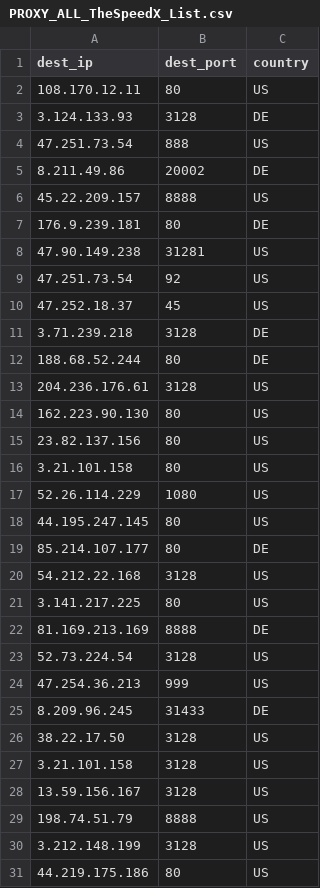
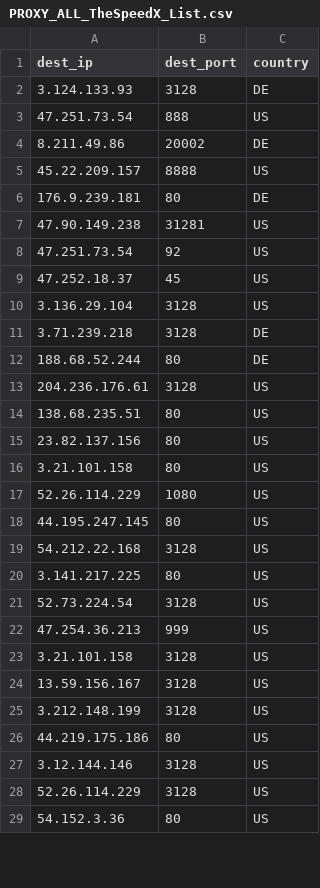
Before and after one commit to yassirusa/awesome-lists, a CSV file: Lists/PROXY/TheSpeedX_Proxy/PROXY_ALL_TheSpeedX_List.csv, drawn as a sheet; only a part is shown; the shorter side is filled out with more unchanged rows; the diff covers the shown part only.

```diff
--- a/Lists/PROXY/TheSpeedX_Proxy/PROXY_ALL_TheSpeedX_List.csv
+++ b/Lists/PROXY/TheSpeedX_Proxy/PROXY_ALL_TheSpeedX_List.csv
@@ -1,3 +1,2 @@
 dest_ip,dest_port,country
-108.170.12.11,80,US
 3.124.133.93,3128,DE
@@ -10,2 +9,3 @@ dest_ip,dest_port,country
 47.252.18.37,45,US
+3.136.29.104,3128,US
 3.71.239.218,3128,DE
@@ -13,3 +13,3 @@ dest_ip,dest_port,country
 204.236.176.61,3128,US
-162.223.90.130,80,US
+138.68.235.51,80,US
 23.82.137.156,80,US
@@ -18,13 +18,8 @@ dest_ip,dest_port,country
 44.195.247.145,80,US
-85.214.107.177,80,DE
 54.212.22.168,3128,US
 3.141.217.225,80,US
-81.169.213.169,8888,DE
 52.73.224.54,3128,US
 47.254.36.213,999,US
-8.209.96.245,31433,DE
-38.22.17.50,3128,US
 3.21.101.158,3128,US
 13.59.156.167,3128,US
-198.74.51.79,8888,US
 3.212.148.199,3128,US
```
Also changed, not shown: 3 added rows and 1 removed row elsewhere in this file.
